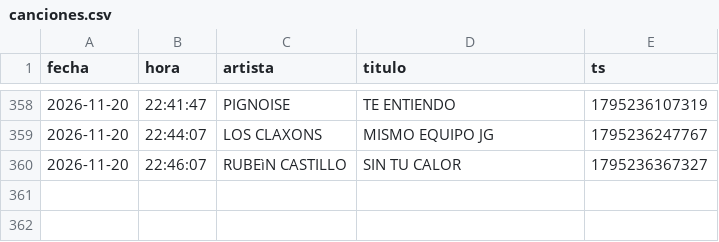
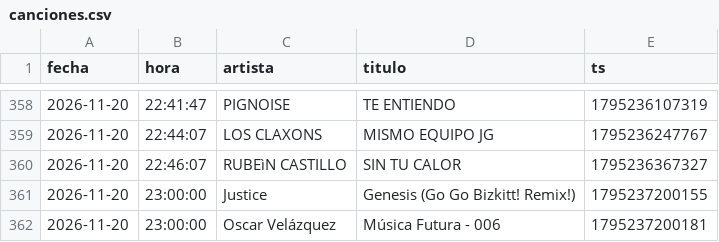
Before and after one commit to Dave-Control/ravectrl-tracklist, a CSV file: canciones.csv, drawn as a sheet; only a part is shown, gaps mark what is left out.

```diff
--- a/canciones.csv
+++ b/canciones.csv
@@ -360 +360,3 @@ fecha,hora,artista,titulo,ts
 2026-11-20,22:46:07,RUBEìN CASTILLO,SIN TU CALOR,1795236367327
+2026-11-20,23:00:00,Justice,Genesis (Go Go Bizkitt! Remix!),1795237200155
+2026-11-20,23:00:00,Oscar Velázquez,Música Futura - 006,1795237200181
```
